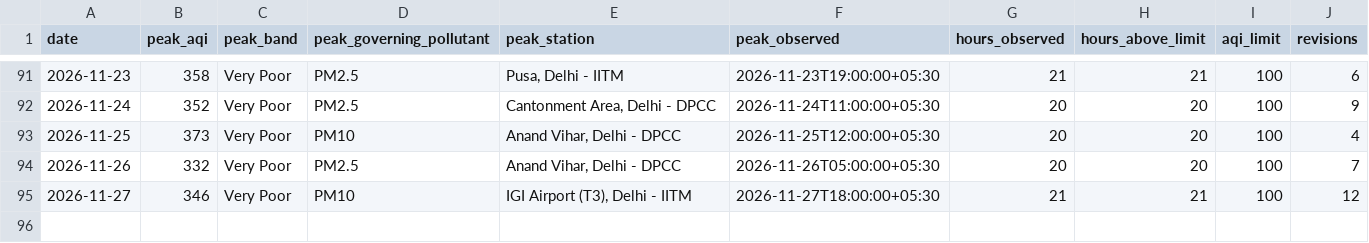
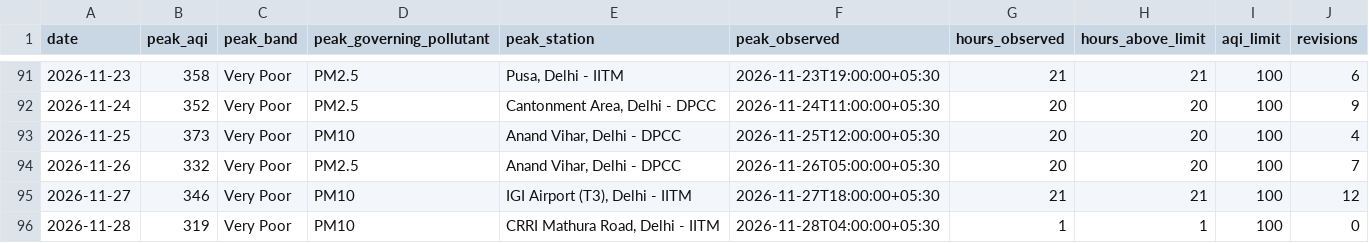
Before and after one commit to vimlendu-maker/swechha-website, a CSV file: public/data/air/delhi-daily.csv, drawn as a sheet; only a part is shown, gaps mark what is left out; the diff names each change by its address in the sheet, - before the commit and + after, or states it on an @@ line.

```diff
--- a/public/data/air/delhi-daily.csv
+++ b/public/data/air/delhi-daily.csv
+row 96: 2026-11-28 | 319 | Very Poor | PM10 | CRRI Mathura Road, Delhi - IITM | 2026-11-28T04:00:00+05:30 | 1 | 1 | 100 | 0
```
Also changed, not shown: public/data/air/delhi-2026-11.csv, 19 other files.
